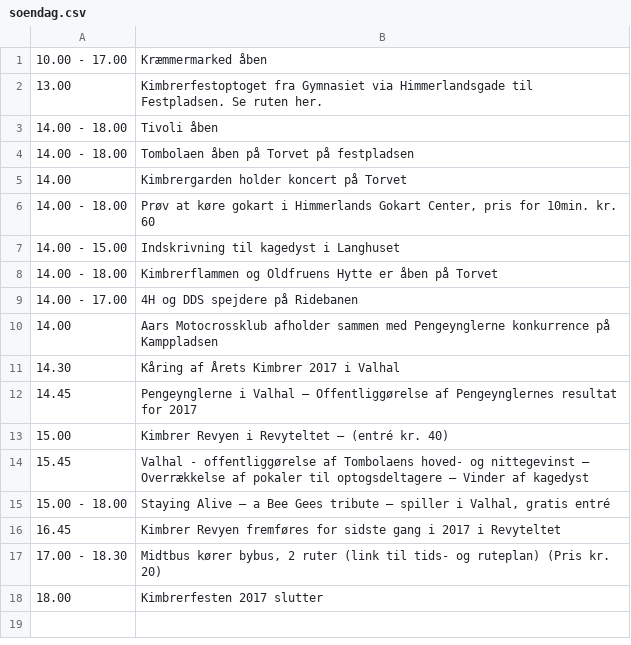
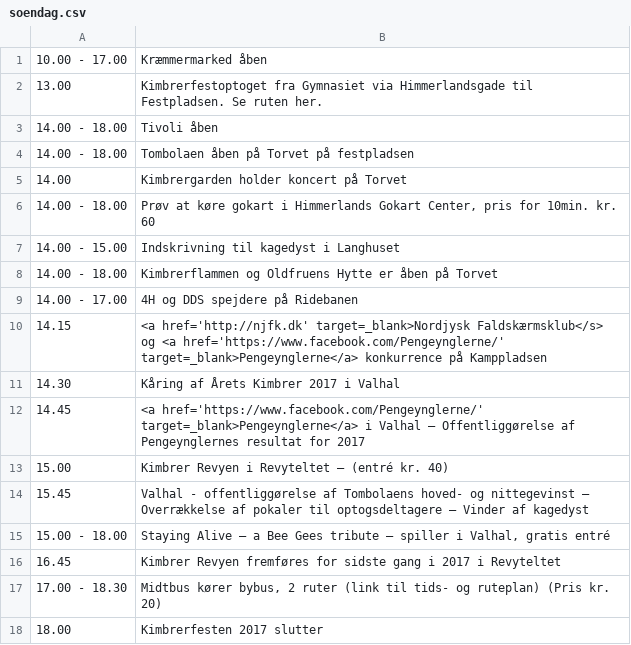
Before and after one commit to kimbrerfesten/kimbrerfesten, a CSV file: content/program/soendag.csv, drawn as a sheet.

```diff
--- a/content/program/soendag.csv
+++ b/content/program/soendag.csv
@@ -9,5 +9,5 @@
 14.00 - 17.00;4H og DDS spejdere  på Ridebanen;;;
-14.00;"Aars Motocrossklub afholder sammen med Pengeynglerne konkurrence  på Kamppladsen";;;
+14.15;<a href='http://njfk.dk' target=_blank>Nordjysk Faldskærmsklub</s> og <a href='https://www.facebook.com/Pengeynglerne/' target=_blank>Pengeynglerne</a> konkurrence på Kamppladsen;;;
 14.30;"Kåring af Årets Kimbrer 2017 i Valhal";;;
-14.45;"Pengeynglerne i Valhal – Offentliggørelse af Pengeynglernes resultat for 2017";;;
+14.45;<a href='https://www.facebook.com/Pengeynglerne/' target=_blank>Pengeynglerne</a> i Valhal – Offentliggørelse af Pengeynglernes resultat for 2017;;;
 15.00;Kimbrer Revyen  i Revyteltet – (entré kr. 40);;;
```
Also changed, not shown: content/program/fredag.csv, content/program/loerdag.csv, 2 other files.
